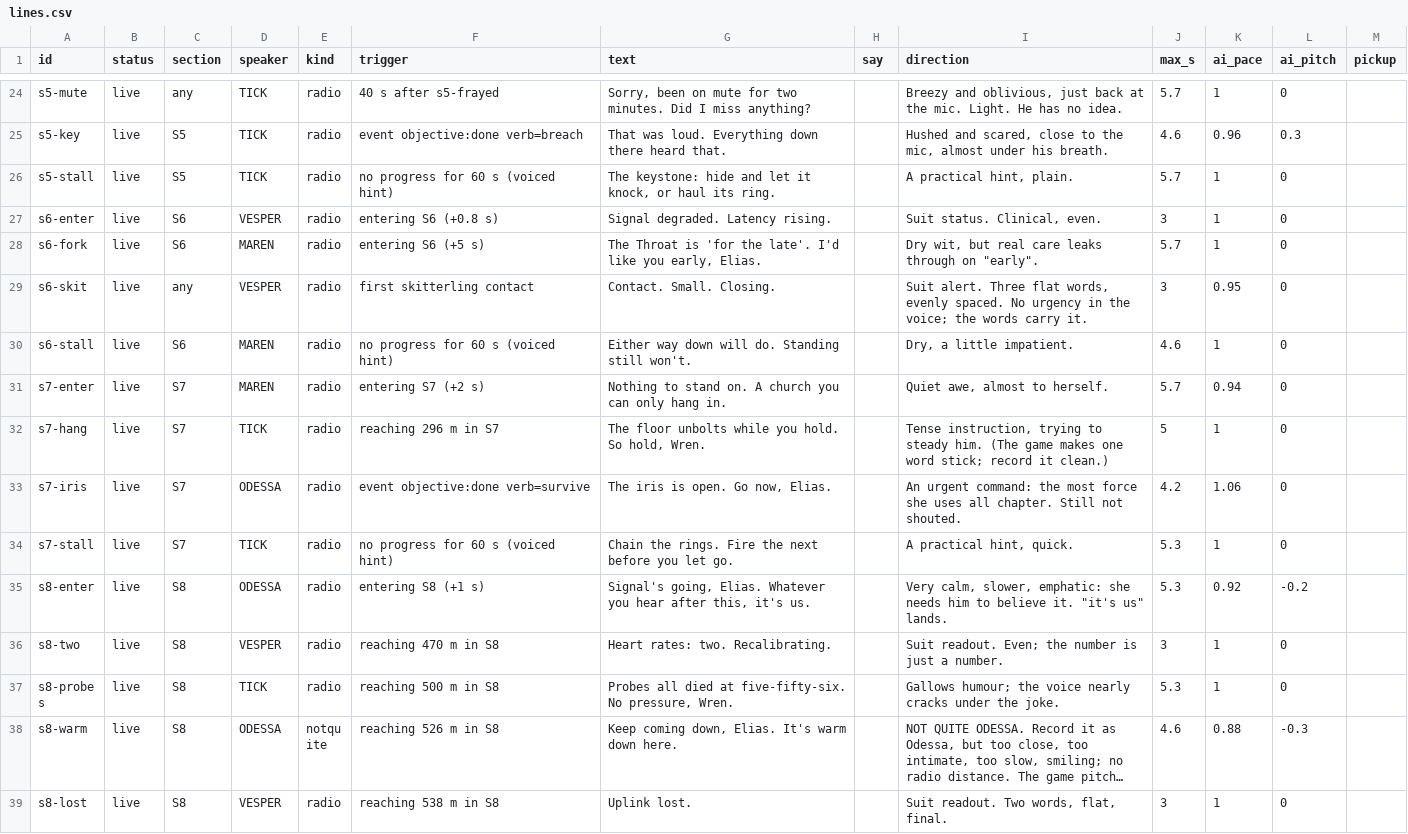
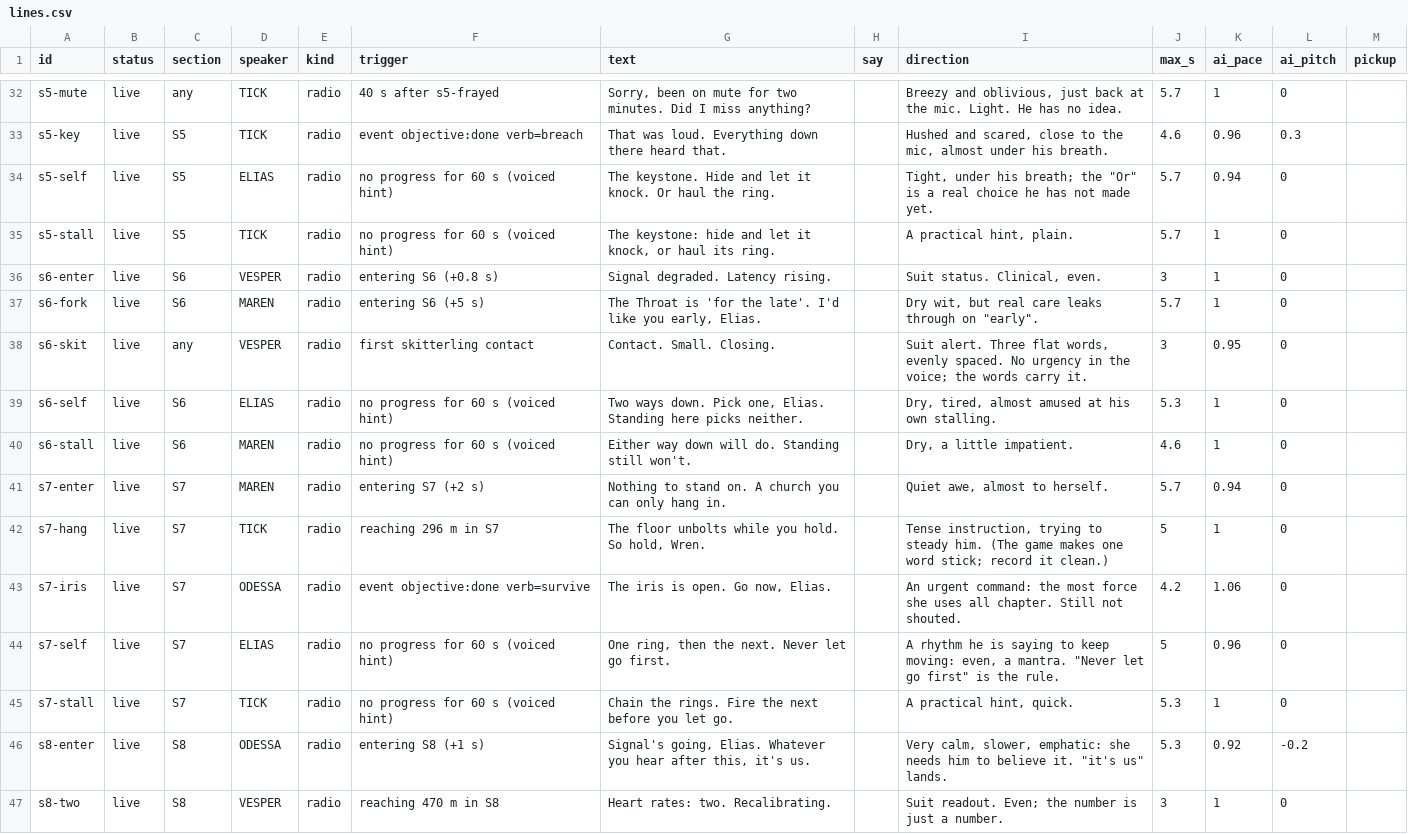
Before and after one commit to kryshn7777/TradeCheckPro, a CSV file: tools/abyssal-tether-3d/voice/lines.csv, drawn as a sheet; only a part is shown, gaps mark what is left out; the shorter side is filled out with more unchanged rows; long unchanged cells end in …; the diff covers the shown part only.

```diff
--- a/tools/abyssal-tether-3d/voice/lines.csv
+++ b/tools/abyssal-tether-3d/voice/lines.csv
@@ -25,2 +33,3 @@ s5-mute,live,any,TICK,radio,40 s after s5-frayed,"Sorry, been on mute for two mi
 s5-key,live,S5,TICK,radio,event objective:done verb=breach,That was loud. Everything down there heard that.,,"Hushed and scared, close to the mic, almost under his breath.",4.6,0.96,0.3,
+s5-self,live,S5,ELIAS,radio,no progress for 60 s (voiced hint),The keystone. Hide and let it knock. Or haul the ring.,,"Tight, under his breath; the ""Or"" is a real choice he has not made yet.",5.7,0.94,0,
 s5-stall,live,S5,TICK,radio,no progress for 60 s (voiced hint),"The keystone: hide and let it knock, or haul its ring.",,"A practical hint, plain.",5.7,1,0,
@@ -29,2 +38,3 @@ s6-fork,live,S6,MAREN,radio,entering S6 (+5 s),"The Throat is 'for the late'. I'
 s6-skit,live,any,VESPER,radio,first skitterling contact,Contact. Small. Closing.,,"Suit alert. Three flat words, evenly spaced. No urgency in the voice; the words carry it.",3,0.95,0,
+s6-self,live,S6,ELIAS,radio,no progress for 60 s (voiced hint),"Two ways down. Pick one, Elias. Standing here picks neither.",,"Dry, tired, almost amused at his own stalling.",5.3,1,0,
 s6-stall,live,S6,MAREN,radio,no progress for 60 s (voiced hint),Either way down will do. Standing still won't.,,"Dry, a little impatient.",4.6,1,0,
@@ -33,2 +43,3 @@ s7-hang,live,S7,TICK,radio,reaching 296 m in S7,"The floor unbolts while you hol
 s7-iris,live,S7,ODESSA,radio,event objective:done verb=survive,"The iris is open. Go now, Elias.",,An urgent command: the most force she uses all chapter. Still not shouted.,4.2,1.06,0,
+s7-self,live,S7,ELIAS,radio,no progress for 60 s (voiced hint),"One ring, then the next. Never let go first.",,"A rhythm he is saying to keep moving: even, a mantra. ""Never let go first"" is the rule.",5,0.96,0,
 s7-stall,live,S7,TICK,radio,no progress for 60 s (voiced hint),Chain the rings. Fire the next before you let go.,,"A practical hint, quick.",5.3,1,0,
```
Also changed, not shown: 9 added rows and 3 edited cells elsewhere in this file, 24 other files.
